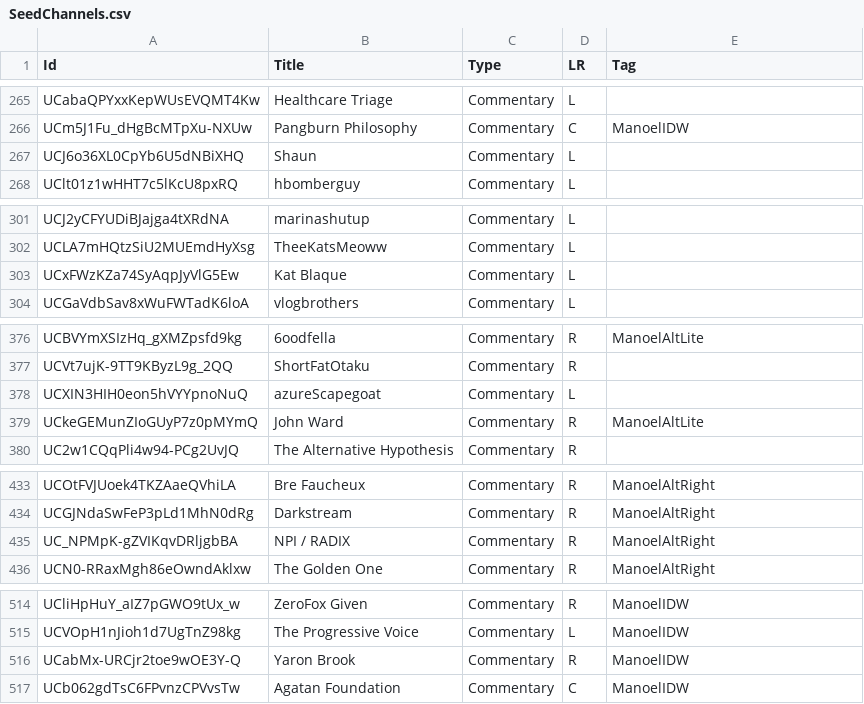
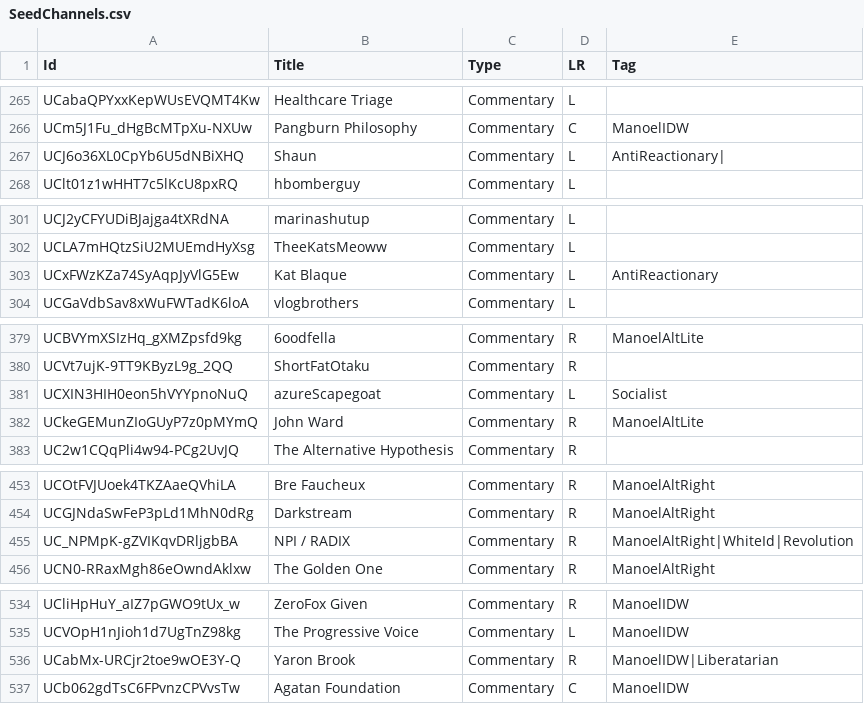
Before and after one commit to markledwich2/Recfluence, a CSV file: Data/SeedChannels.csv, drawn as a sheet; only a part is shown, gaps mark what is left out; the diff covers the shown part only.

```diff
--- a/Data/SeedChannels.csv
+++ b/Data/SeedChannels.csv
@@ -266,3 +266,3 @@ UCabaQPYxxKepWUsEVQMT4Kw,Healthcare Triage,Commentary,L,
 UCm5J1Fu_dHgBcMTpXu-NXUw,Pangburn Philosophy,Commentary,C,ManoelIDW
-UCJ6o36XL0CpYb6U5dNBiXHQ,Shaun,Commentary,L,
+UCJ6o36XL0CpYb6U5dNBiXHQ,Shaun,Commentary,L,AntiReactionary|
 UClt01z1wHHT7c5lKcU8pxRQ,hbomberguy,Commentary,L,
@@ -302,3 +302,3 @@ UCJ2yCFYUDiBJajga4tXRdNA,marinashutup,Commentary,L,
 UCLA7mHQtzSiU2MUEmdHyXsg,TheeKatsMeoww,Commentary,L,
-UCxFWzKZa74SyAqpJyVlG5Ew,Kat Blaque,Commentary,L,
+UCxFWzKZa74SyAqpJyVlG5Ew,Kat Blaque,Commentary,L,AntiReactionary
 UCGaVdbSav8xWuFWTadK6loA,vlogbrothers,Commentary,L,
@@ -377,3 +380,3 @@ UCBVYmXSIzHq_gXMZpsfd9kg,6oodfella,Commentary,R,ManoelAltLite
 UCVt7ujK-9TT9KByzL9g_2QQ,ShortFatOtaku,Commentary,R,
-UCXIN3HIH0eon5hVYYpnoNuQ,azureScapegoat,Commentary,L,
+UCXIN3HIH0eon5hVYYpnoNuQ,azureScapegoat,Commentary,L,Socialist
 UCkeGEMunZIoGUyP7z0pMYmQ,John Ward,Commentary,R,ManoelAltLite
@@ -434,3 +454,3 @@ UCOtFVJUoek4TKZAaeQVhiLA,Bre Faucheux,Commentary,R,ManoelAltRight
 UCGJNdaSwFeP3pLd1MhN0dRg,Darkstream,Commentary,R,ManoelAltRight
-UC_NPMpK-gZVIKqvDRljgbBA,NPI / RADIX,Commentary,R,ManoelAltRight
+UC_NPMpK-gZVIKqvDRljgbBA,NPI / RADIX,Commentary,R,ManoelAltRight|WhiteId|Revolution
 UCN0-RRaxMgh86eOwndAklxw,The Golden One,Commentary,R,ManoelAltRight
@@ -515,3 +535,3 @@ UCliHpHuY_aIZ7pGWO9tUx_w,ZeroFox Given,Commentary,R,ManoelIDW
 UCVOpH1nJioh1d7UgTnZ98kg,The Progressive Voice,Commentary,L,ManoelIDW
-UCabMx-URCjr2toe9wOE3Y-Q,Yaron Brook,Commentary,R,ManoelIDW
+UCabMx-URCjr2toe9wOE3Y-Q,Yaron Brook,Commentary,R,ManoelIDW|Liberatarian
 UCb062gdTsC6FPvnzCPVvsTw,Agatan Foundation,Commentary,C,ManoelIDW
```
Also changed, not shown: 26 added rows, 6 removed rows and 7 edited cells elsewhere in this file.
